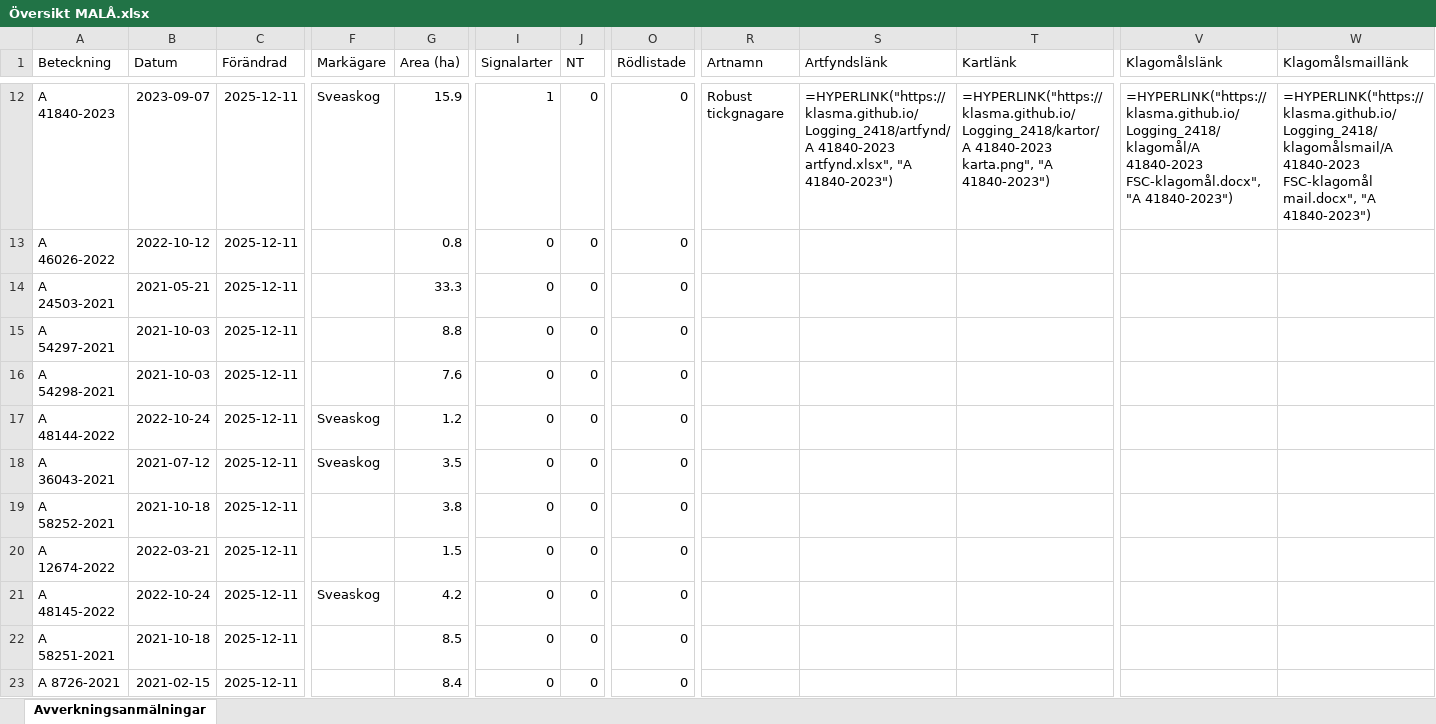
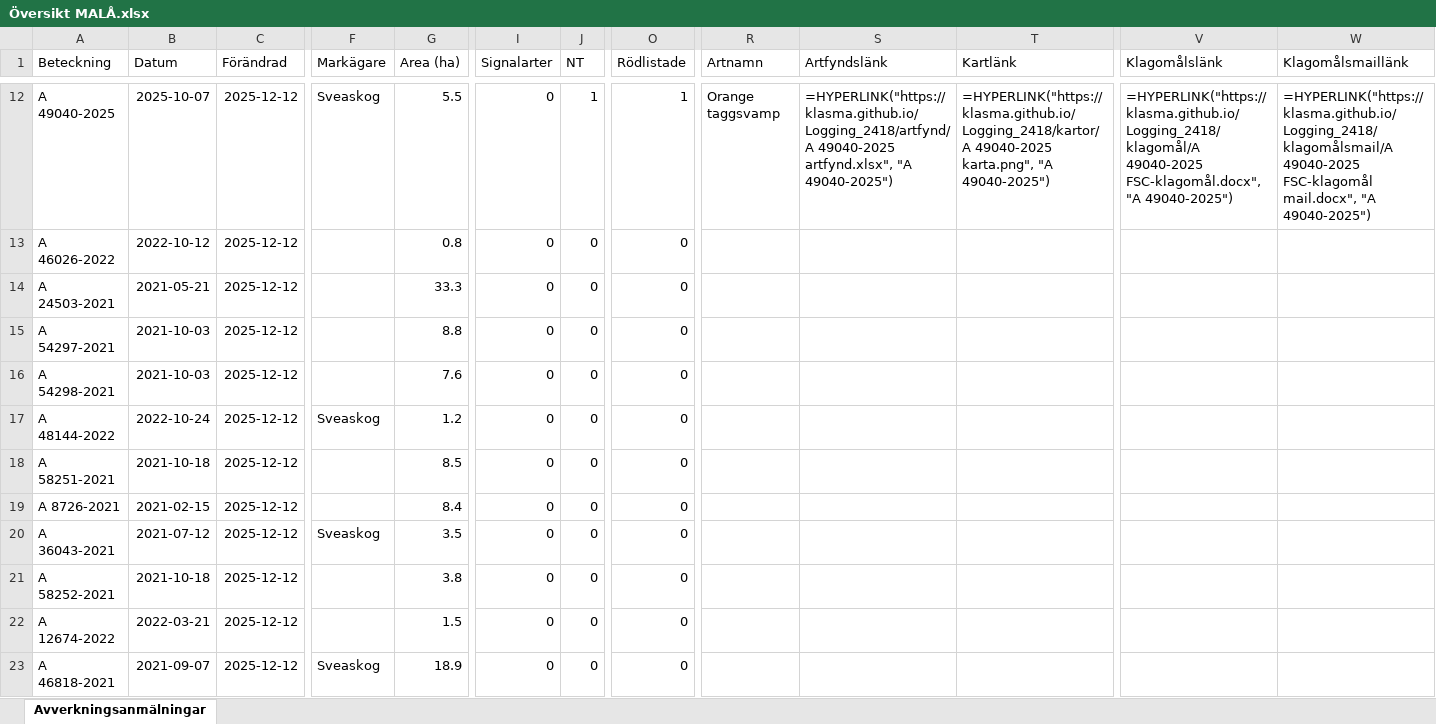
Before and after one commit to klasma/Logging_2418, an Excel workbook: Översikt MALÅ.xlsx, sheet Avverkningsanmälningar, drawn as a sheet; only a part is shown, gaps mark what is left out; values as stored, in another font and other column widths than the file's, no borders; formulas without a stored value are shown as written; the diff covers the shown part only; the diff names each change by its address in the sheet, - before the commit and + after, or states it on an @@ line.

```diff
--- a/Översikt MALÅ.xlsx (sheet Avverkningsanmälningar)
+++ b/Översikt MALÅ.xlsx (sheet Avverkningsanmälningar)
-A12 (Beteckning): A 41840-2023
+A12 (Beteckning): A 49040-2025
-B12 (Datum): 2023-09-07
+B12 (Datum): 2025-10-07
-C12:C23 (Förändrad): 2025-12-11
+C12:C23 (Förändrad): 2025-12-12
-G12 (Area (ha)): 15.9
+G12 (Area (ha)): 5.5
-I12 (Signalarter): 1
+I12 (Signalarter): 0
-J12 (NT): 0
+J12 (NT): 1
-O12 (Rödlistade): 0
+O12 (Rödlistade): 1
-R12 (Artnamn): Robust tickgnagare
+R12 (Artnamn): Orange taggsvamp
-S12 (Artfyndslänk): =HYPERLINK("https://klasma.github.io/Logging_2418/artfynd/A 41840-2023 artfynd.xlsx", "A 41840-2023")
+S12 (Artfyndslänk): =HYPERLINK("https://klasma.github.io/Logging_2418/artfynd/A 49040-2025 artfynd.xlsx", "A 49040-2025")
-T12 (Kartlänk): =HYPERLINK("https://klasma.github.io/Logging_2418/kartor/A 41840-2023 karta.png", "A 41840-2023")
+T12 (Kartlänk): =HYPERLINK("https://klasma.github.io/Logging_2418/kartor/A 49040-2025 karta.png", "A 49040-2025")
-V12 (Klagomålslänk): =HYPERLINK("https://klasma.github.io/Logging_2418/klagomål/A 41840-2023 FSC-klagomål.docx", "A 41840-2023")
+V12 (Klagomålslänk): =HYPERLINK("https://klasma.github.io/Logging_2418/klagomål/A 49040-2025 FSC-klagomål.docx", "A 49040-2025")
-W12 (Klagomålsmaillänk): =HYPERLINK("https://klasma.github.io/Logging_2418/klagomålsmail/A 41840-2023 FSC-klagomål mail.docx", "A 41840-2023")
+W12 (Klagomålsmaillänk): =HYPERLINK("https://klasma.github.io/Logging_2418/klagomålsmail/A 49040-2025 FSC-klagomål mail.docx", "A 49040-2025")
-A18 (Beteckning): A 36043-2021
+A18 (Beteckning): A 58251-2021
-B18 (Datum): 2021-07-12
+B18 (Datum): 2021-10-18
-F18 (Markägare): Sveaskog
+F18 (Markägare): (empty)
-G18 (Area (ha)): 3.5
+G18 (Area (ha)): 8.5
-A19 (Beteckning): A 58252-2021
+A19 (Beteckning): A 8726-2021
-B19 (Datum): 2021-10-18
+B19 (Datum): 2021-02-15
-G19 (Area (ha)): 3.8
+G19 (Area (ha)): 8.4
-A20 (Beteckning): A 12674-2022
+A20 (Beteckning): A 36043-2021
-B20 (Datum): 2022-03-21
+B20 (Datum): 2021-07-12
-F20 (Markägare): (empty)
+F20 (Markägare): Sveaskog
-G20 (Area (ha)): 1.5
+G20 (Area (ha)): 3.5
-A21 (Beteckning): A 48145-2022
+A21 (Beteckning): A 58252-2021
-B21 (Datum): 2022-10-24
+B21 (Datum): 2021-10-18
-F21 (Markägare): Sveaskog
+F21 (Markägare): (empty)
-G21 (Area (ha)): 4.2
+G21 (Area (ha)): 3.8
-A22 (Beteckning): A 58251-2021
+A22 (Beteckning): A 12674-2022
-B22 (Datum): 2021-10-18
+B22 (Datum): 2022-03-21
-G22 (Area (ha)): 8.5
+G22 (Area (ha)): 1.5
-A23 (Beteckning): A 8726-2021
+A23 (Beteckning): A 46818-2021
-B23 (Datum): 2021-02-15
+B23 (Datum): 2021-09-07
-F23 (Markägare): (empty)
+F23 (Markägare): Sveaskog
-G23 (Area (ha)): 8.4
+G23 (Area (ha)): 18.9
```
Also changed, not shown: 1774 edited cells elsewhere in this sheet, artfynd/A 41330-2024 artfynd.xlsx, artfynd/A 45409-2024 artfynd.xlsx, 54 other files.
